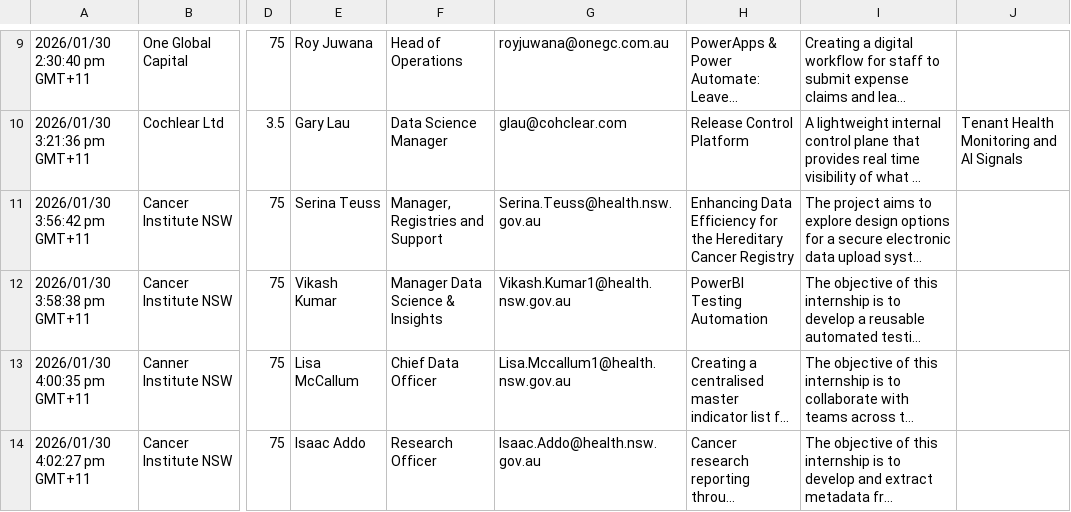
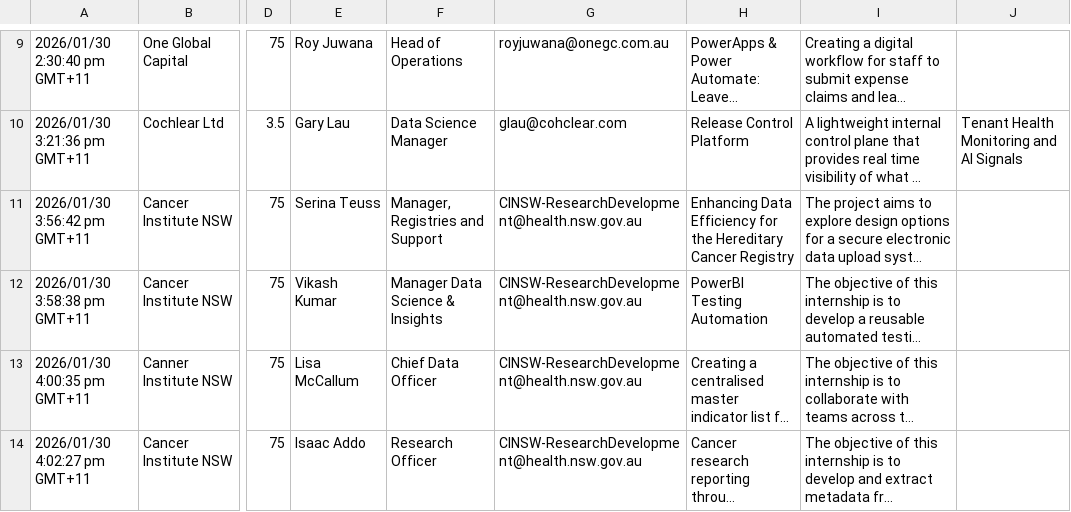
Before and after one commit to data-science-group/data-science-group.github.io, a CSV file: people/aminbeheshti/internship/InternshipProjects_s1_26.csv, drawn as a sheet; only a part is shown, gaps mark what is left out; long unchanged cells end in …; the diff names each change by its address in the sheet, - before the commit and + after, or states it on an @@ line.

Commit message:
Add files via upload

```diff
--- a/people/aminbeheshti/internship/InternshipProjects_s1_26.csv
+++ b/people/aminbeheshti/internship/InternshipProjects_s1_26.csv
-G11: Serina.Teuss@health.nsw.gov.au
+G11: CINSW-ResearchDevelopment@health.nsw.gov.au
-G12: Vikash.Kumar1@health.nsw.gov.au
+G12: CINSW-ResearchDevelopment@health.nsw.gov.au
-G13: Lisa.Mccallum1@health.nsw.gov.au
+G13: CINSW-ResearchDevelopment@health.nsw.gov.au
-G14: Isaac.Addo@health.nsw.gov.au
+G14: CINSW-ResearchDevelopment@health.nsw.gov.au
```
